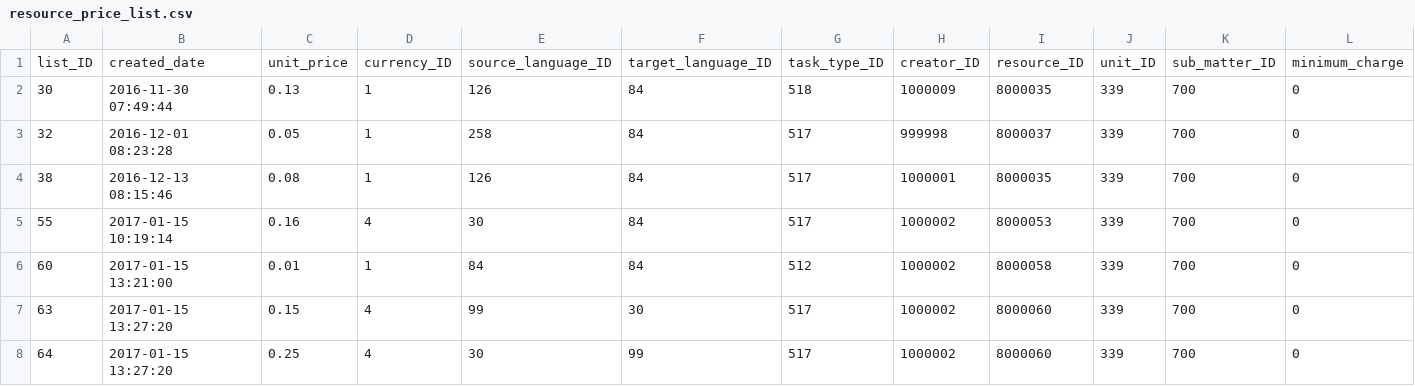
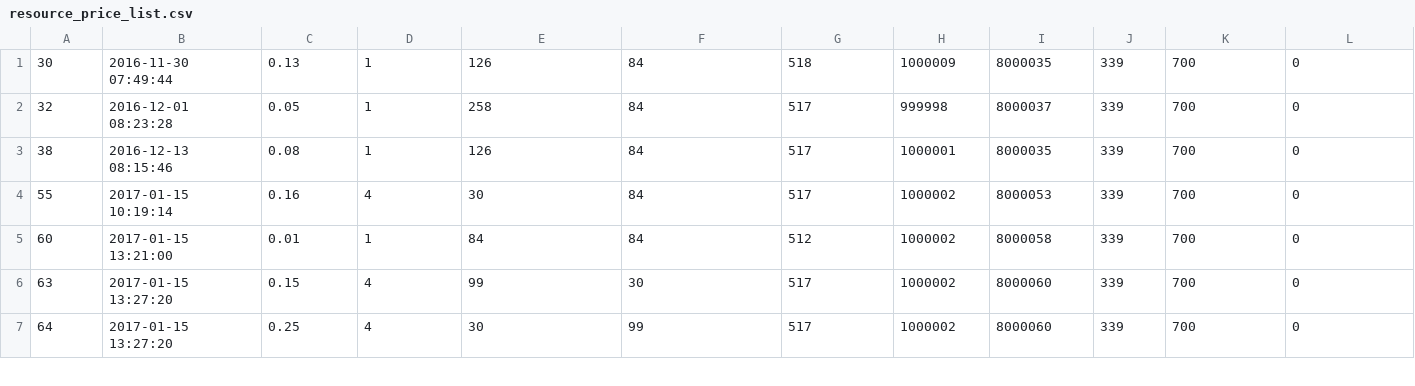
Before and after one commit to amirhamdy/reusys, a CSV file: database/dump/resource_price_list.csv, drawn as a sheet; only a part is shown; the diff names each change by its address in the sheet, - before the commit and + after, or states it on an @@ line.

Commit message:
add translators prices

```diff
--- a/database/dump/resource_price_list.csv
+++ b/database/dump/resource_price_list.csv
-row 1: list_ID | created_date | unit_price | currency_ID | source_language_ID | target_language_ID | task_type_ID | creator_ID | resource_ID | unit_ID | sub_matter_ID | minimum_charge
```
Also changed, not shown: 2 other files.
